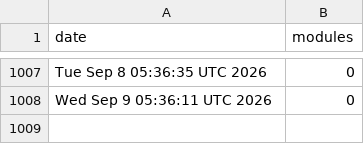
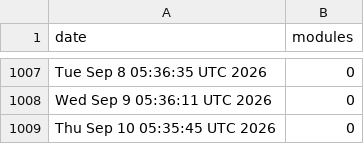
Before and after one commit to jpadams/daggerverse-stats, a CSV file: data.csv, drawn as a sheet; only a part is shown, gaps mark what is left out; the diff names each change by its address in the sheet, - before the commit and + after, or states it on an @@ line.

```diff
--- a/data.csv
+++ b/data.csv
+row 1009: Thu Sep 10 05:35:45 UTC 2026 | 0
```
Also changed, not shown: 1 other file.
